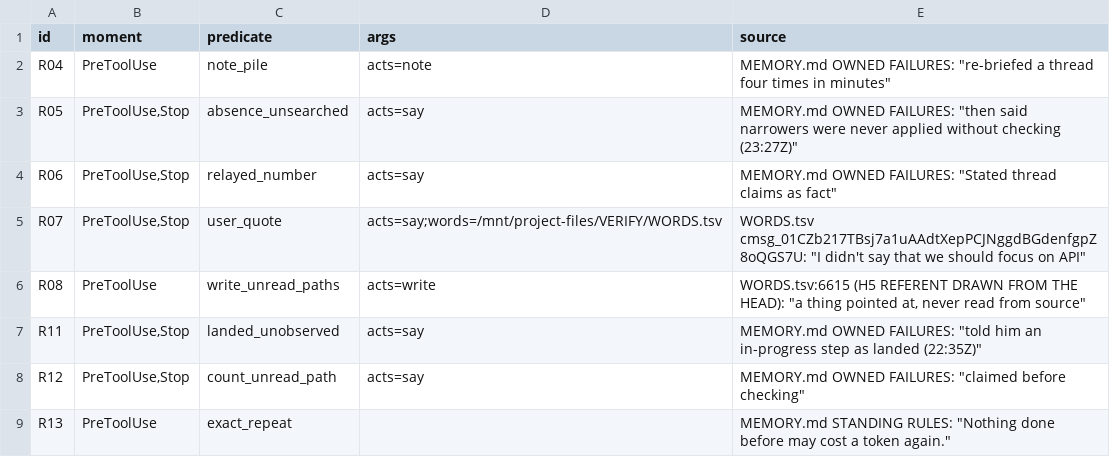
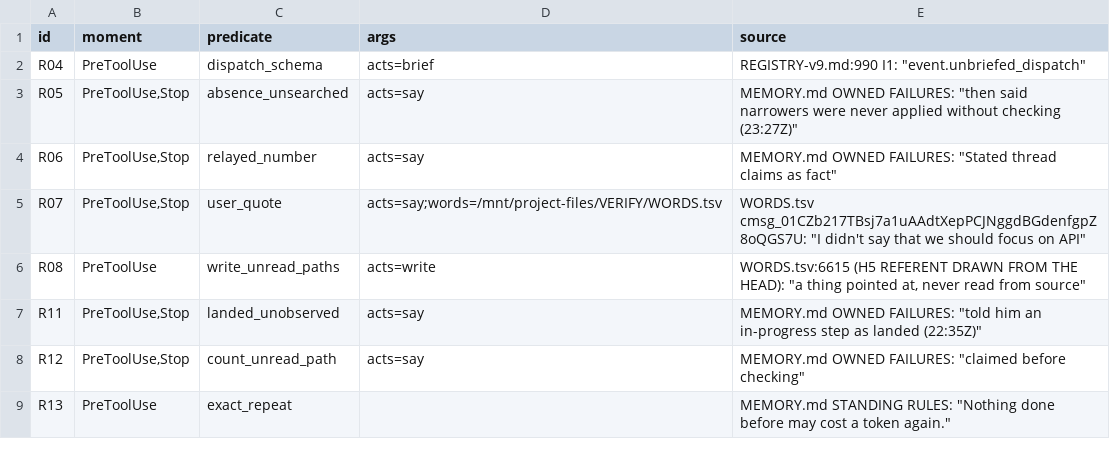
Before and after one commit to Clear-Sights/Makoto, a TSV file: plugin/makoto2/rows.tsv, drawn as a sheet.

Commit message:
Remove unanswered-note limit while retaining the registered dispatch contract

```diff
--- a/plugin/makoto2/rows.tsv
+++ b/plugin/makoto2/rows.tsv
@@ -1,3 +1,3 @@
 id	moment	predicate	args	source
-R04	PreToolUse	note_pile	acts=note	MEMORY.md OWNED FAILURES: "re-briefed a thread four times in minutes"
+R04	PreToolUse	dispatch_schema	acts=brief	REGISTRY-v9.md:990 I1: "event.unbriefed_dispatch"
 R05	PreToolUse,Stop	absence_unsearched	acts=say	MEMORY.md OWNED FAILURES: "then said narrowers were never applied without checking (23:27Z)"
```
Also changed, not shown: 3 other files.
